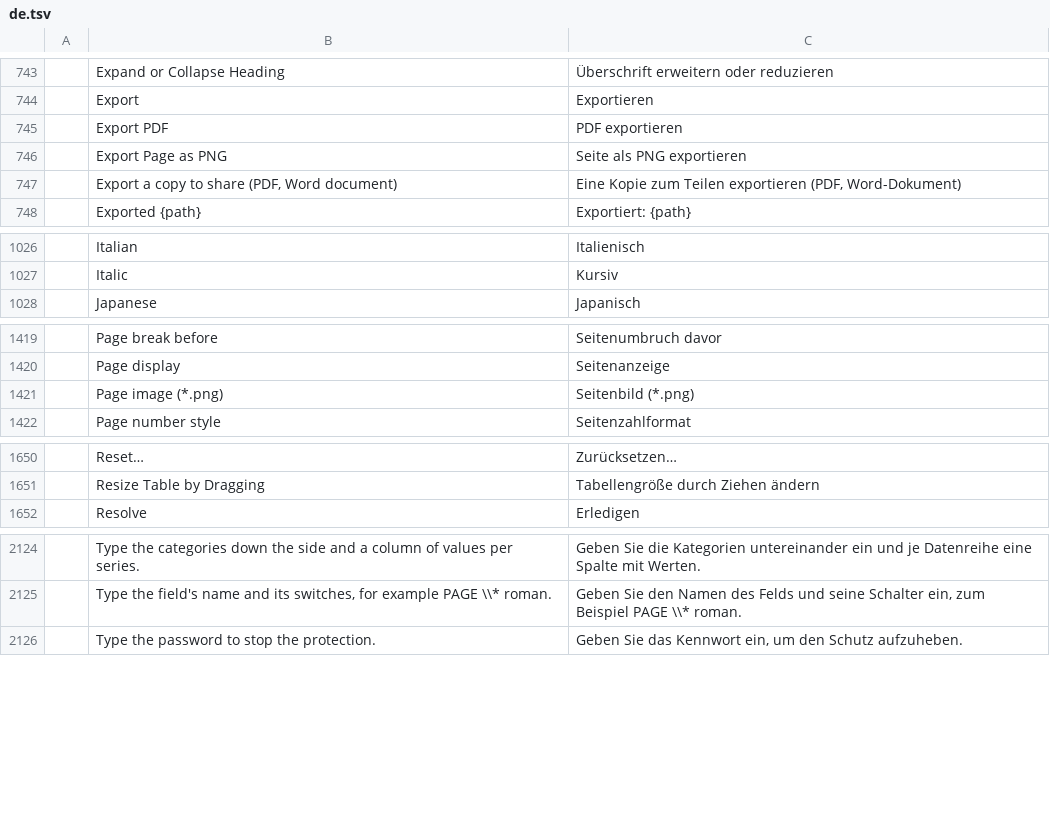
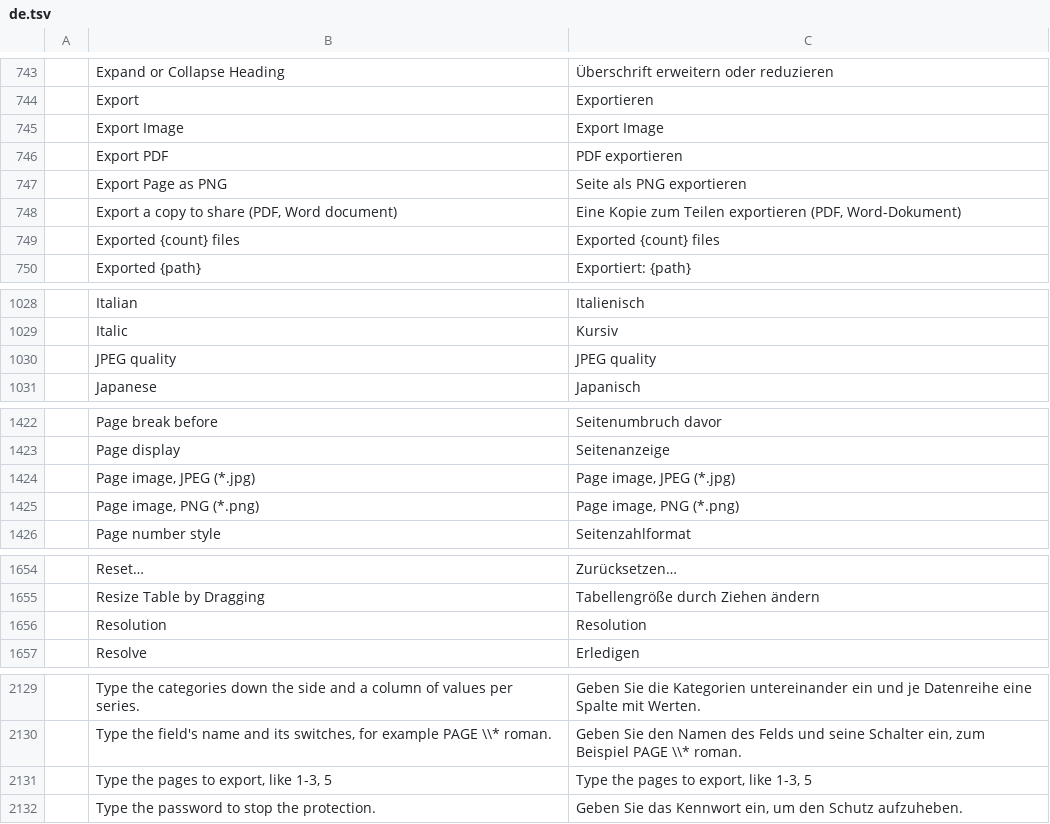
Before and after one commit to mooremok/wbs, a TSV file: crates/ui-egui/src/i18n/de.tsv, drawn as a sheet; only a part is shown, gaps mark what is left out.

```diff
--- a/crates/ui-egui/src/i18n/de.tsv
+++ b/crates/ui-egui/src/i18n/de.tsv
@@ -744,2 +744,3 @@
 	Export	Exportieren
+	Export Image	Export Image
 	Export PDF	PDF exportieren
@@ -747,2 +748,3 @@
 	Export a copy to share (PDF, Word document)	Eine Kopie zum Teilen exportieren (PDF, Word-Dokument)
+	Exported {count} files	Exported {count} files
 	Exported {path}	Exportiert: {path}
@@ -1027,2 +1029,3 @@
 	Italic	Kursiv
+	JPEG quality	JPEG quality
 	Japanese	Japanisch
@@ -1420,3 +1423,4 @@
 	Page display	Seitenanzeige
-	Page image (*.png)	Seitenbild (*.png)
+	Page image, JPEG (*.jpg)	Page image, JPEG (*.jpg)
+	Page image, PNG (*.png)	Page image, PNG (*.png)
 	Page number style	Seitenzahlformat
@@ -1651,2 +1655,3 @@
 	Resize Table by Dragging	Tabellengröße durch Ziehen ändern
+	Resolution	Resolution
 	Resolve	Erledigen
@@ -2125,2 +2130,3 @@
 	Type the field's name and its switches, for example PAGE \\* roman.	Geben Sie den Namen des Felds und seine Schalter ein, zum Beispiel PAGE \\* roman.
+	Type the pages to export, like 1-3, 5	Type the pages to export, like 1-3, 5
 	Type the password to stop the protection.	Geben Sie das Kennwort ein, um den Schutz aufzuheben.
```
Also changed, not shown: crates/ui-egui/src/i18n/et.tsv, crates/ui-egui/src/i18n/hu.tsv, 29 other files.
